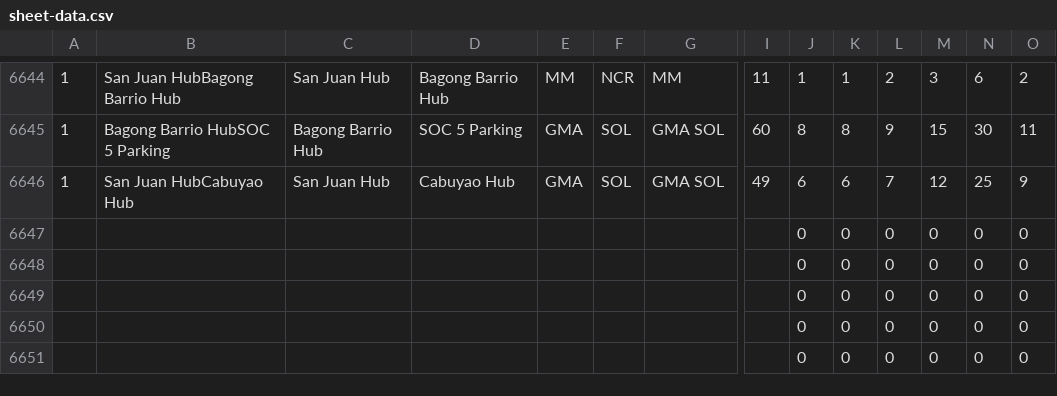
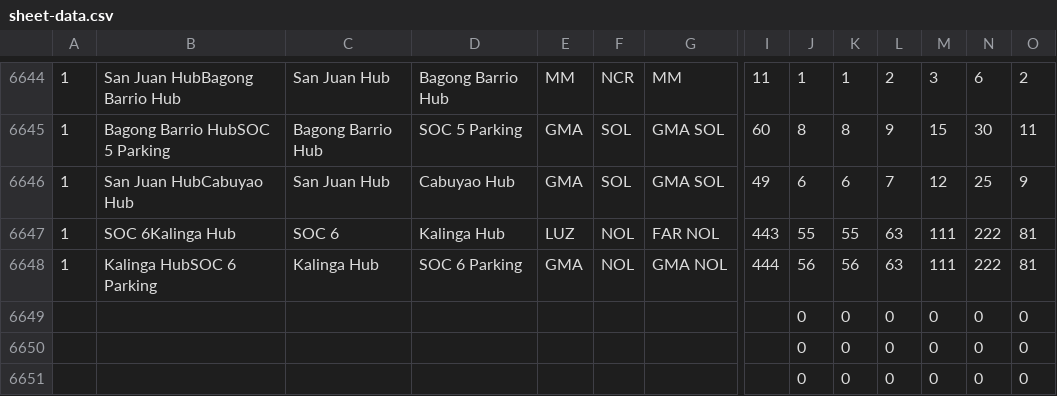
Before and after one commit to pamelacabanting-design/rc-fuel-matrix, a CSV file: sheet-data.csv, drawn as a sheet; only a part is shown, gaps mark what is left out; removed rows and columns are numbered as before the commit, all else as after; rows hold the shown columns only; the diff names each change by its address in the sheet, - before the commit and + after, or states it on an @@ line.

```diff
--- a/sheet-data.csv
+++ b/sheet-data.csv
-row 6647:  |  |  |  |  |  |  |  | 0 | 0 | 0 | 0 | 0 | 0
-row 6648:  |  |  |  |  |  |  |  | 0 | 0 | 0 | 0 | 0 | 0
+row 6647: 1 | SOC 6Kalinga Hub | SOC 6 | Kalinga Hub | LUZ | NOL | FAR NOL | 443 | 55 | 55 | 63 | 111 | 222 | 81
+row 6648: 1 | Kalinga HubSOC 6 Parking | Kalinga Hub | SOC 6 Parking | GMA | NOL | GMA NOL | 444 | 56 | 56 | 63 | 111 | 222 | 81
```
